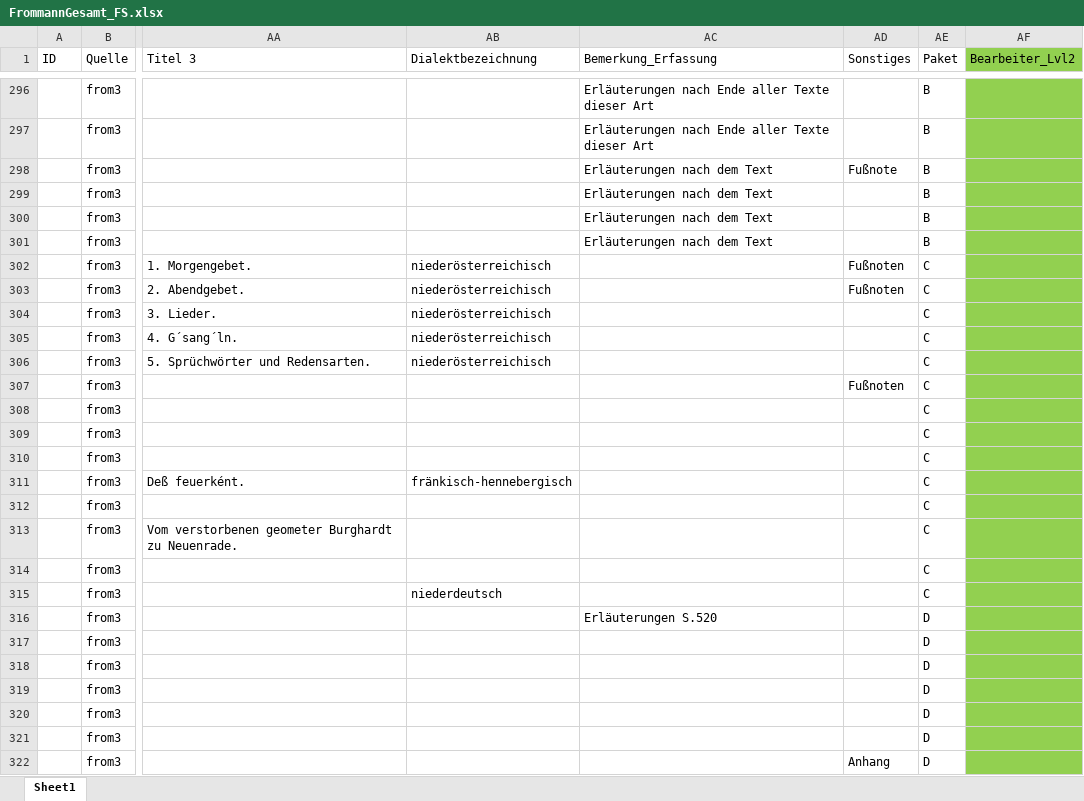
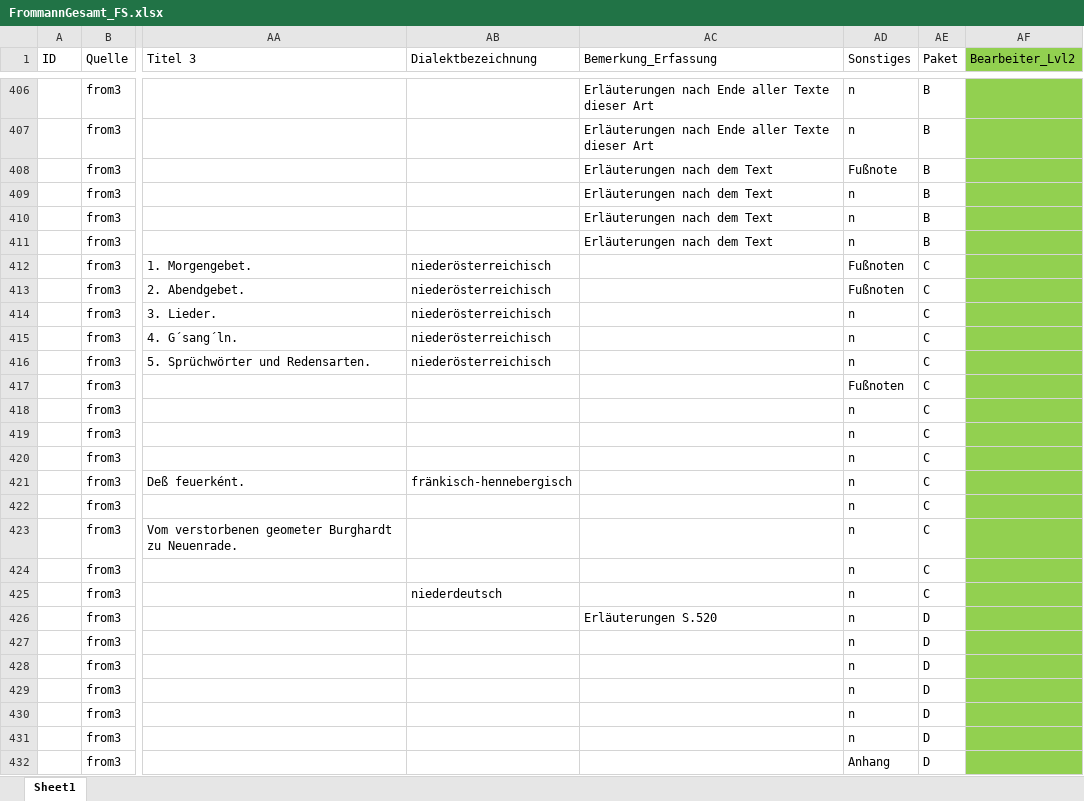
Before and after one commit to SchoenbergA/Akademie_Projekt, an Excel workbook: Datasets/Frommann/Data/FrommannGesamt_FS.xlsx, sheet Sheet1, drawn as a sheet; only a part is shown, gaps mark what is left out; values as stored, in another font and other column widths than the file's, no borders; addresses are those after the commit; the diff covers the shown part only; the diff names each change by its address in the sheet, - before the commit and + after, or states it on an @@ line.

```diff
--- a/Datasets/Frommann/Data/FrommannGesamt_FS.xlsx (sheet Sheet1)
+++ b/Datasets/Frommann/Data/FrommannGesamt_FS.xlsx (sheet Sheet1)
-AD406:AD407 (Sonstiges): (empty)
+AD406:AD407 (Sonstiges): n
-AD409:AD411 (Sonstiges): (empty)
+AD409:AD411 (Sonstiges): n
-AD414:AD416 (Sonstiges): (empty)
+AD414:AD416 (Sonstiges): n
-AD418:AD431 (Sonstiges): (empty)
+AD418:AD431 (Sonstiges): n
```
Also changed, not shown: 118 added rows, 8 removed rows, 38 edited cells and cell formats elsewhere in this sheet.
